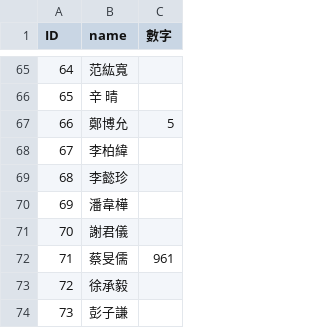
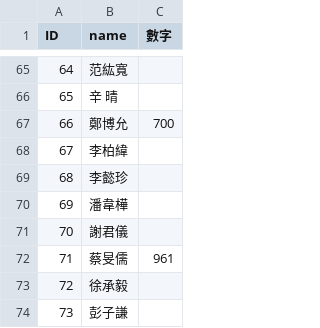
Before and after one commit to xin930524/githw111, a CSV file: git.csv, drawn as a sheet; only a part is shown, gaps mark what is left out.

Commit message:
Update git.csv

```diff
--- a/git.csv
+++ b/git.csv
@@ -66,3 +66,3 @@ ID,name,數字
 65,辛　晴,
-66,鄭博允,5
+66,鄭博允,700
 67,李柏緯,
```
